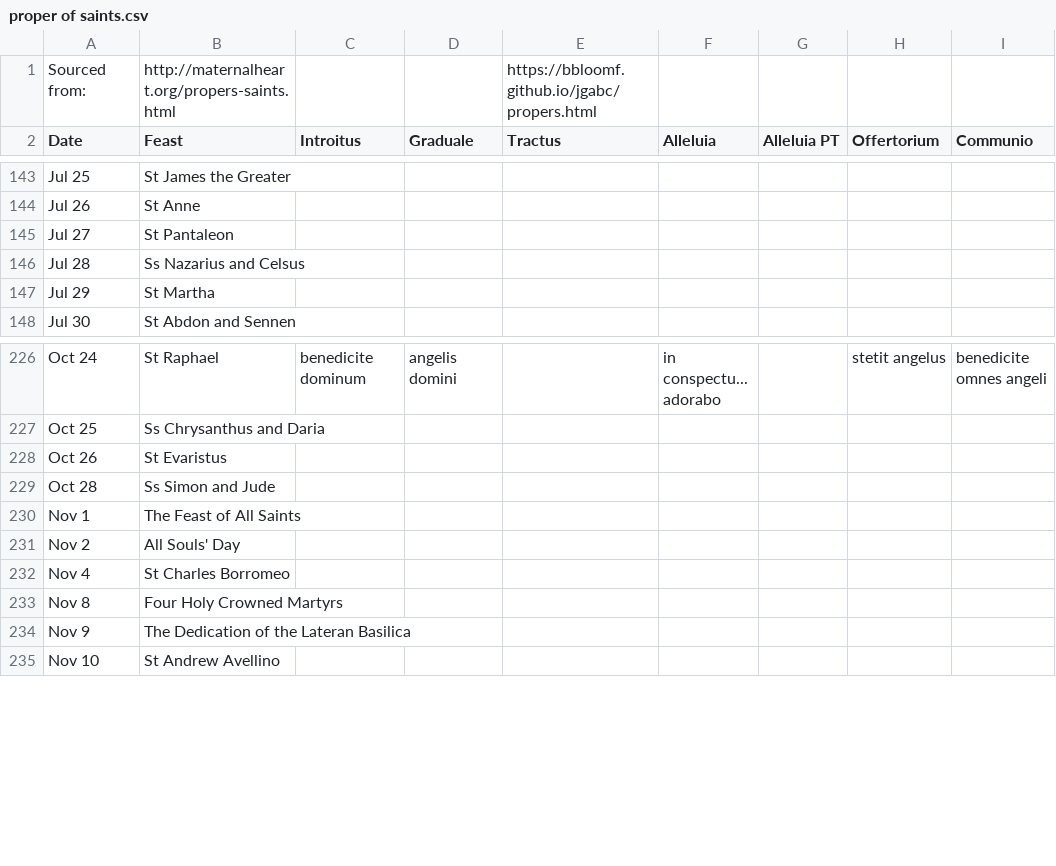
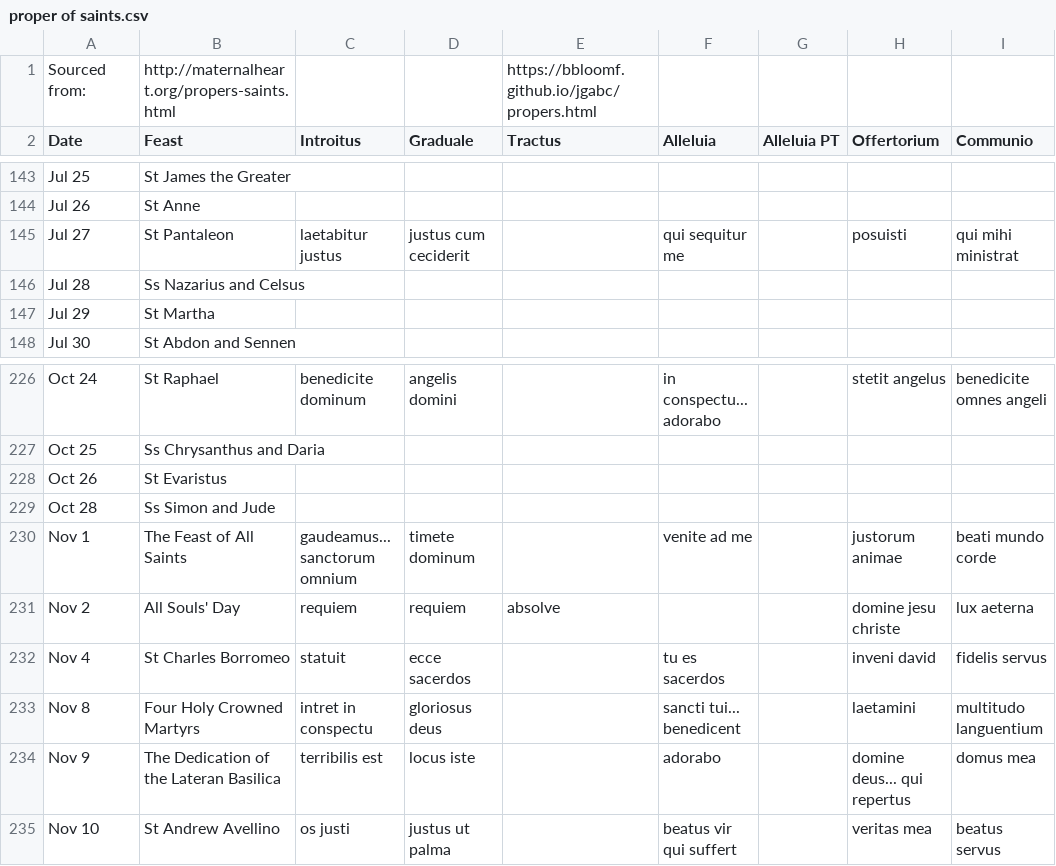
Before and after one commit to bbloomf/jgabc, a CSV file: proper of saints.csv, drawn as a sheet; only a part is shown, gaps mark what is left out; the diff covers the shown part only.

Commit message:
adding march and november data
modified the script to directly edit propersdata.js

```diff
--- a/proper of saints.csv
+++ b/proper of saints.csv
@@ -144,3 +144,3 @@ Jul 25,St James the Greater,,,,,,,
 Jul 26,St Anne,,,,,,,
-Jul 27,St Pantaleon,,,,,,,
+Jul 27,St Pantaleon,laetabitur justus,justus cum ceciderit,,qui sequitur me,,posuisti,qui mihi ministrat
 Jul 28,Ss Nazarius and Celsus,,,,,,,
@@ -229,7 +229,7 @@ Oct 26,St Evaristus,,,,,,,
 Oct 28,Ss Simon and Jude,,,,,,,
-Nov 1,The Feast of All Saints,,,,,,,
-Nov 2,All Souls' Day,,,,,,,
-Nov 4,St Charles Borromeo,,,,,,,
-Nov 8,Four Holy Crowned Martyrs,,,,,,,
-Nov 9,The Dedication of the Lateran Basilica,,,,,,,
-Nov 10,St Andrew Avellino,,,,,,,
+Nov 1,The Feast of All Saints,gaudeamus... sanctorum omnium,timete dominum,,venite ad me,,justorum animae,beati mundo corde
+Nov 2,All Souls' Day,requiem,requiem,absolve,,,domine jesu christe,lux aeterna
+Nov 4,St Charles Borromeo,statuit,ecce sacerdos,,tu es sacerdos,,inveni david,fidelis servus
+Nov 8,Four Holy Crowned Martyrs,intret in conspectu,gloriosus deus,,sancti tui... benedicent,,laetamini,multitudo languentium
+Nov 9,The Dedication of the Lateran Basilica,terribilis est,locus iste,,adorabo,,domine deus... qui repertus,domus mea
+Nov 10,St Andrew Avellino,os justi,justus ut palma,,beatus vir qui suffert,,veritas mea,beatus servus
```
Also changed, not shown: 150 edited cells elsewhere in this file, 2 other files.
